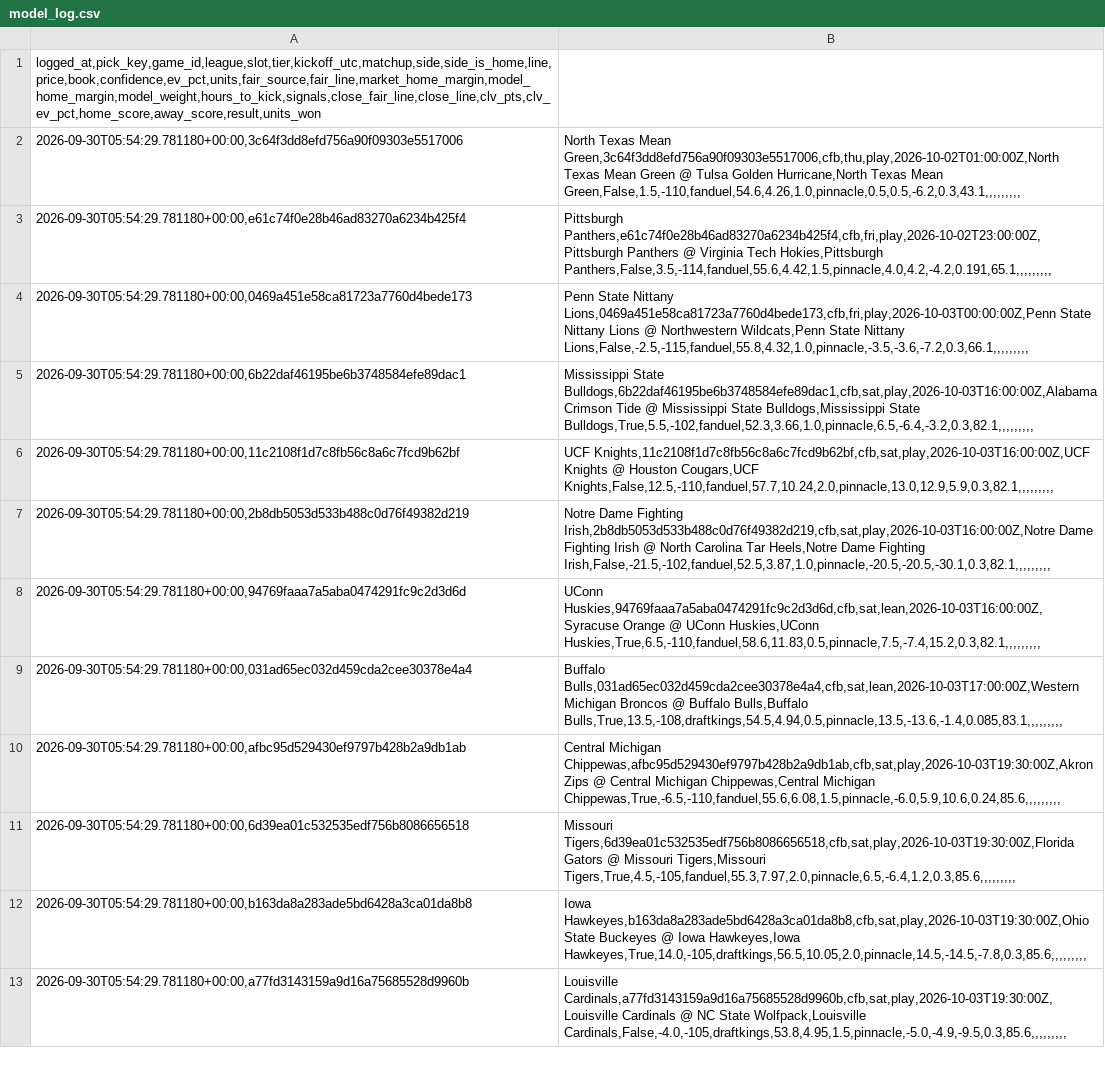
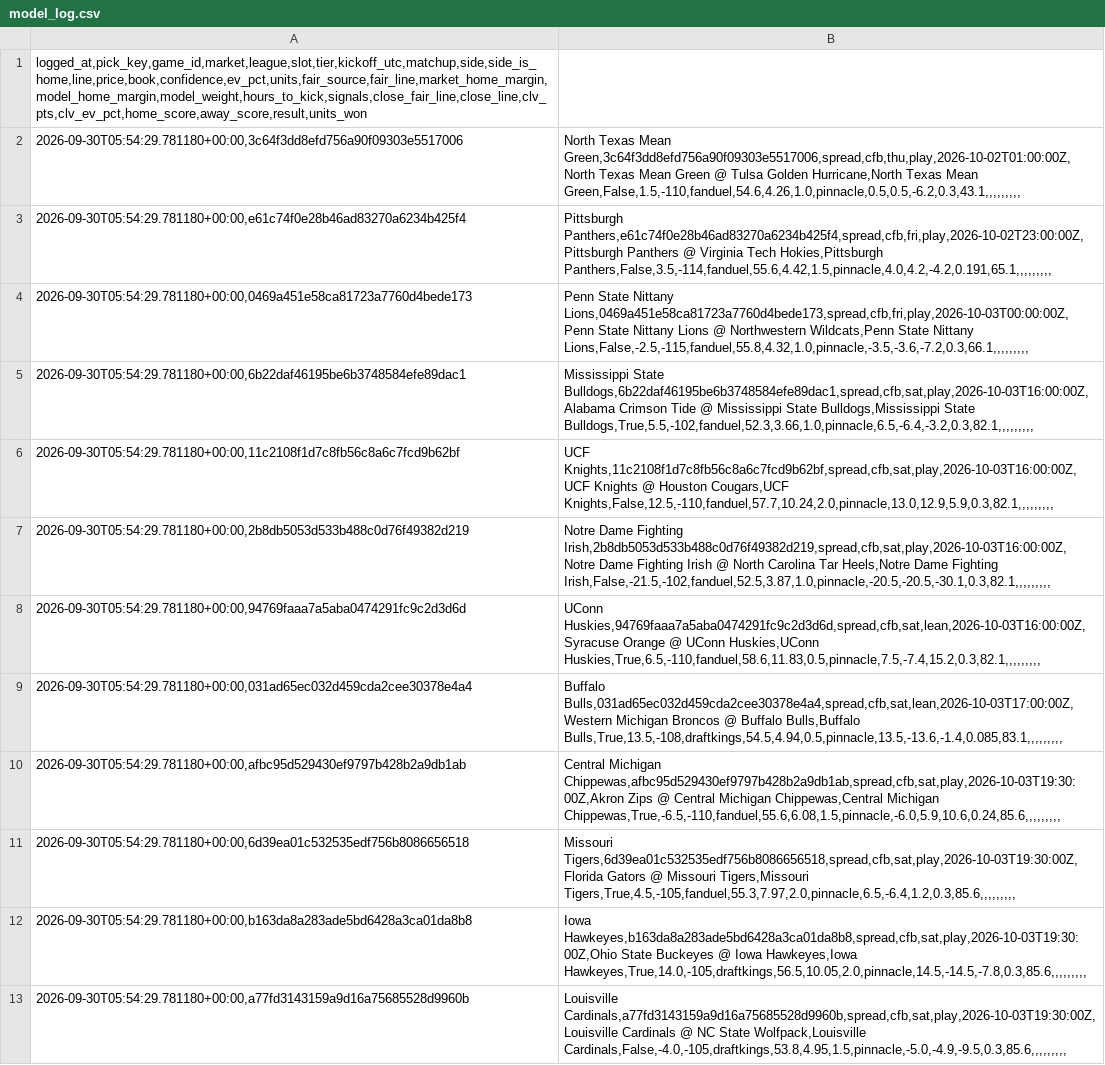
Before and after one commit to unclebuck20/betting-engine, a CSV file: data/picks/model_log.csv, drawn as a sheet; only a part is shown; the diff covers the shown part only; the diff names each change by its address in the sheet, - before the commit and + after, or states it on an @@ line.

```diff
--- a/data/picks/model_log.csv
+++ b/data/picks/model_log.csv
-A1: logged_at,pick_key,game_id,league,slot,tier,kickoff_utc,matchup,side,side_is_home,line,price,book,confidence,ev_pct,units,fair_source,fair_line,market_home_margin,model_home_margin,model_weight,hours_to_kick,signals,close_fair_line,close_line,clv_pts,clv_ev_pct,home_score,away_score,result,units_won
+A1: logged_at,pick_key,game_id,market,league,slot,tier,kickoff_utc,matchup,side,side_is_home,line,price,book,confidence,ev_pct,units,fair_source,fair_line,market_home_margin,model_home_margin,model_weight,hours_to_kick,signals,close_fair_line,close_line,clv_pts,clv_ev_pct,home_score,away_score,result,units_won
-B2: …Texas Mean Green,3c64f3dd8efd756a90f09303e5517006,cfb,thu,play,2026-10-02T01:00:00Z,North Texas Mean…
+B2: …Texas Mean Green,3c64f3dd8efd756a90f09303e5517006,spread,cfb,thu,play,2026-10-02T01:00:00Z,North Texas Mean…
-B3: Pittsburgh Panthers,e61c74f0e28b46ad83270a6234b425f4,cfb,fri,play,2026-10-02T23:00:00Z,Pittsburgh Panthers @…
+B3: Pittsburgh Panthers,e61c74f0e28b46ad83270a6234b425f4,spread,cfb,fri,play,2026-10-02T23:00:00Z,Pittsburgh Panthers @…
-B4: …State Nittany Lions,0469a451e58ca81723a7760d4bede173,cfb,fri,play,2026-10-03T00:00:00Z,Penn State Nittany…
+B4: …State Nittany Lions,0469a451e58ca81723a7760d4bede173,spread,cfb,fri,play,2026-10-03T00:00:00Z,Penn State Nittany…
-B5: Mississippi State Bulldogs,6b22daf46195be6b3748584efe89dac1,cfb,sat,play,2026-10-03T16:00:00Z,Alabama Crimson Tide…
+B5: Mississippi State Bulldogs,6b22daf46195be6b3748584efe89dac1,spread,cfb,sat,play,2026-10-03T16:00:00Z,Alabama Crimson Tide…
-B6: UCF Knights,11c2108f1d7c8fb56c8a6c7fcd9b62bf,cfb,sat,play,2026-10-03T16:00:00Z,UCF Knights @…
+B6: UCF Knights,11c2108f1d7c8fb56c8a6c7fcd9b62bf,spread,cfb,sat,play,2026-10-03T16:00:00Z,UCF Knights @…
-B7: …Dame Fighting Irish,2b8db5053d533b488c0d76f49382d219,cfb,sat,play,2026-10-03T16:00:00Z,Notre Dame Fighting…
+B7: …Dame Fighting Irish,2b8db5053d533b488c0d76f49382d219,spread,cfb,sat,play,2026-10-03T16:00:00Z,Notre Dame Fighting…
-B8: UConn Huskies,94769faaa7a5aba0474291fc9c2d3d6d,cfb,sat,lean,2026-10-03T16:00:00Z,Syracuse Orange @…
+B8: UConn Huskies,94769faaa7a5aba0474291fc9c2d3d6d,spread,cfb,sat,lean,2026-10-03T16:00:00Z,Syracuse Orange @…
-B9: Buffalo Bulls,031ad65ec032d459cda2cee30378e4a4,cfb,sat,lean,2026-10-03T17:00:00Z,Western Michigan Broncos…
+B9: Buffalo Bulls,031ad65ec032d459cda2cee30378e4a4,spread,cfb,sat,lean,2026-10-03T17:00:00Z,Western Michigan Broncos…
-B10: Central Michigan Chippewas,afbc95d529430ef9797b428b2a9db1ab,cfb,sat,play,2026-10-03T19:30:00Z,Akron Zips @…
+B10: Central Michigan Chippewas,afbc95d529430ef9797b428b2a9db1ab,spread,cfb,sat,play,2026-10-03T19:30:00Z,Akron Zips @…
-B11: Missouri Tigers,6d39ea01c532535edf756b8086656518,cfb,sat,play,2026-10-03T19:30:00Z,Florida Gators @…
+B11: Missouri Tigers,6d39ea01c532535edf756b8086656518,spread,cfb,sat,play,2026-10-03T19:30:00Z,Florida Gators @…
-B12: Iowa Hawkeyes,b163da8a283ade5bd6428a3ca01da8b8,cfb,sat,play,2026-10-03T19:30:00Z,Ohio State Buckeyes…
+B12: Iowa Hawkeyes,b163da8a283ade5bd6428a3ca01da8b8,spread,cfb,sat,play,2026-10-03T19:30:00Z,Ohio State Buckeyes…
-B13: Louisville Cardinals,a77fd3143159a9d16a75685528d9960b,cfb,sat,play,2026-10-03T19:30:00Z,Louisville Cardinals @…
+B13: Louisville Cardinals,a77fd3143159a9d16a75685528d9960b,spread,cfb,sat,play,2026-10-03T19:30:00Z,Louisville Cardinals @…
```
Also changed, not shown: 13 edited cells elsewhere in this file, 1 other file.
